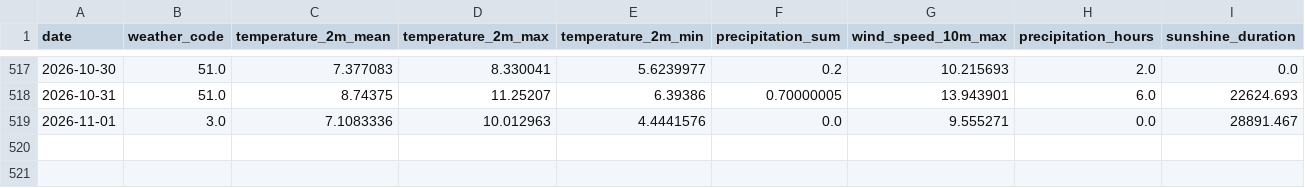
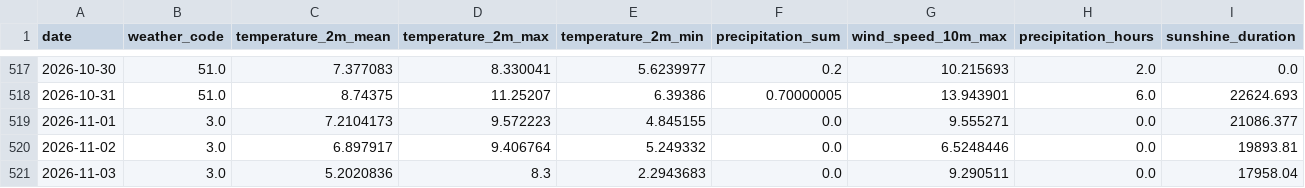
Before and after one commit to fischer-jonas/bbq-tableau, a CSV file: bochum_weather.csv, drawn as a sheet; only a part is shown, gaps mark what is left out.

Commit message:
Daily weather update

```diff
--- a/bochum_weather.csv
+++ b/bochum_weather.csv
@@ -518,2 +518,4 @@ date,weather_code,temperature_2m_mean,temperature_2m_max,temperature_2m_min,prec
 2026-10-31,51.0,8.74375,11.25207,6.39386,0.70000005,13.943901,6.0,22624.693
-2026-11-01,3.0,7.1083336,10.012963,4.4441576,0.0,9.555271,0.0,28891.467
+2026-11-01,3.0,7.2104173,9.572223,4.845155,0.0,9.555271,0.0,21086.377
+2026-11-02,3.0,6.897917,9.406764,5.249332,0.0,6.5248446,0.0,19893.81
+2026-11-03,3.0,5.2020836,8.3,2.2943683,0.0,9.290511,0.0,17958.04
```
Also changed, not shown: glfi.csv.
